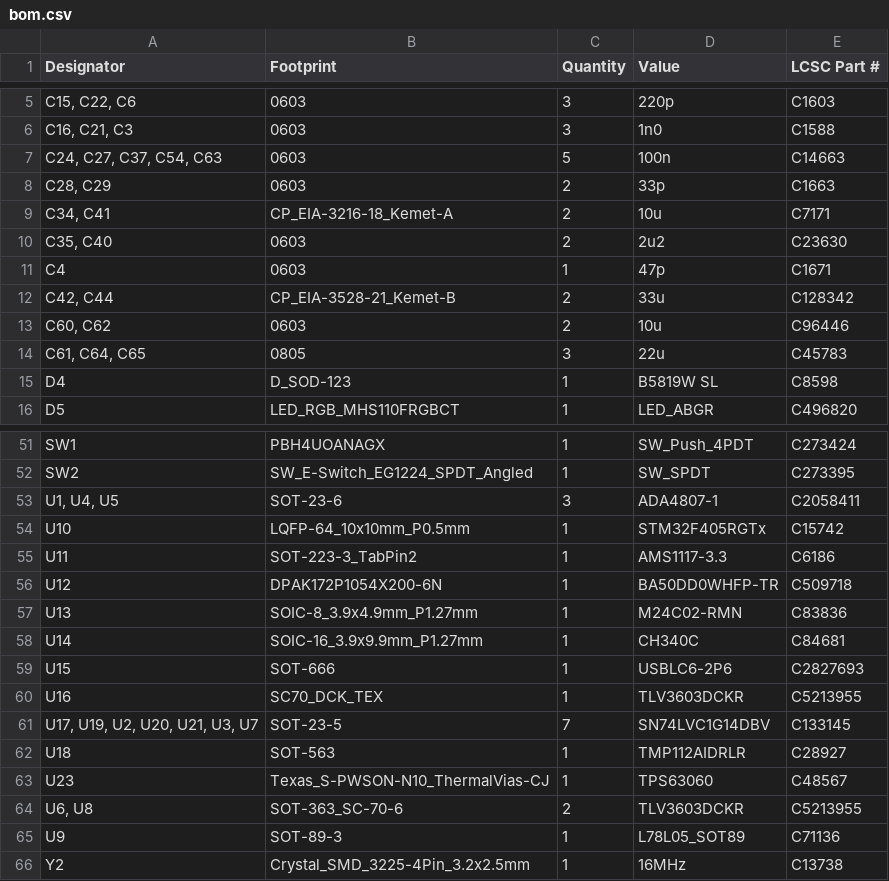
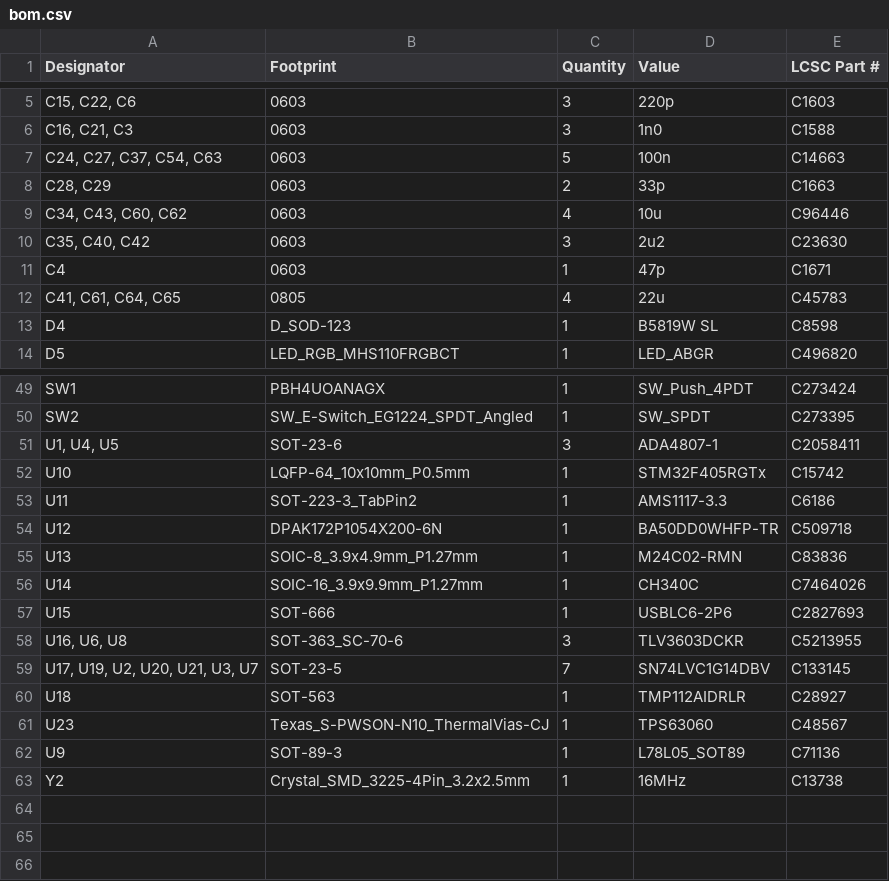
Before and after one commit to fluffy/blinky, a CSV file: hardware/clock_A/production/bom.csv, drawn as a sheet; only a part is shown, gaps mark what is left out.

Commit message:
generating Clock Rev A.2

```diff
--- a/hardware/clock_A/production/bom.csv
+++ b/hardware/clock_A/production/bom.csv
@@ -8,8 +8,6 @@
 "C28, C29",0603,2,33p,C1663
-"C34, C41",CP_EIA-3216-18_Kemet-A,2,10u,C7171
-"C35, C40",0603,2,2u2,C23630
+"C34, C43, C60, C62",0603,4,10u,C96446
+"C35, C40, C42",0603,3,2u2,C23630
 C4,0603,1,47p,C1671
-"C42, C44",CP_EIA-3528-21_Kemet-B,2,33u,C128342
-"C60, C62",0603,2,10u,C96446
-"C61, C64, C65",0805,3,22u,C45783
+"C41, C61, C64, C65",0805,4,22u,C45783
 D4,D_SOD-123,1,B5819W SL,C8598
@@ -57,5 +55,5 @@ U12,DPAK172P1054X200-6N,1,BA50DD0WHFP-TR,C509718
 U13,SOIC-8_3.9x4.9mm_P1.27mm,1,M24C02-RMN,C83836
-U14,SOIC-16_3.9x9.9mm_P1.27mm,1,CH340C,C84681
+U14,SOIC-16_3.9x9.9mm_P1.27mm,1,CH340C,C7464026
 U15,SOT-666,1,USBLC6-2P6,C2827693
-U16,SC70_DCK_TEX,1,TLV3603DCKR,C5213955
+"U16, U6, U8",SOT-363_SC-70-6,3,TLV3603DCKR,C5213955
 "U17, U19, U2, U20, U21, U3, U7",SOT-23-5,7,SN74LVC1G14DBV,C133145
@@ -63,3 +61,2 @@ U18,SOT-563,1,TMP112AIDRLR,C28927
 U23,Texas_S-PWSON-N10_ThermalVias-CJ,1,TPS63060,C48567
-"U6, U8",SOT-363_SC-70-6,2,TLV3603DCKR,C5213955
 U9,SOT-89-3,1,L78L05_SOT89,C71136
```
Also changed, not shown: hardware/clock_A/production/designators.csv, hardware/clock_A/production/positions.csv, 6 other files.
